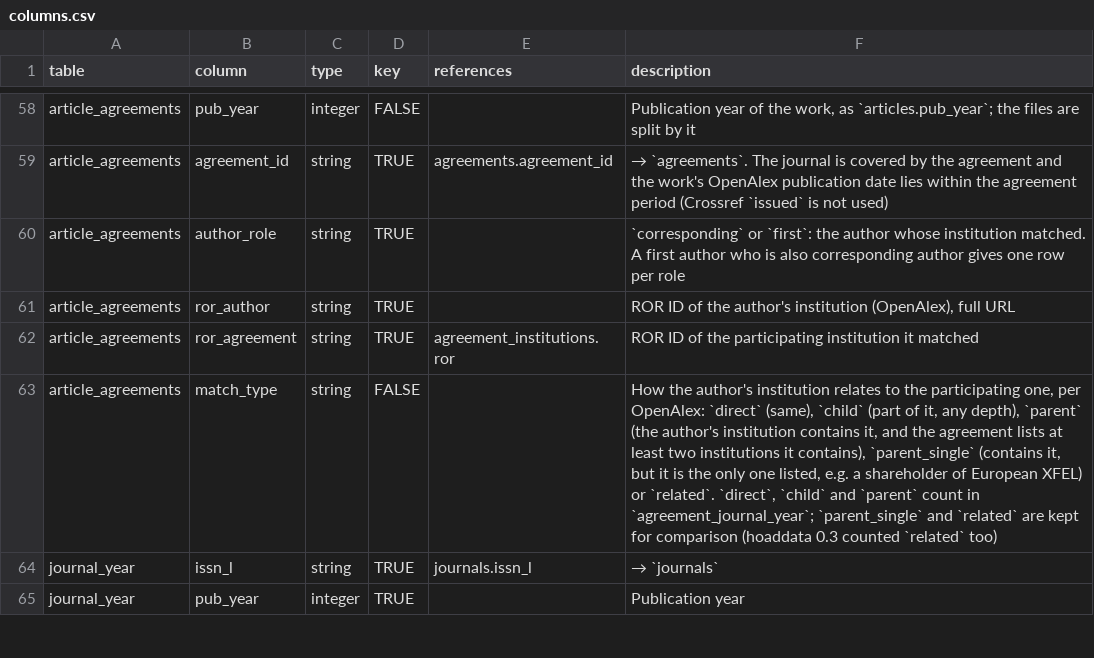
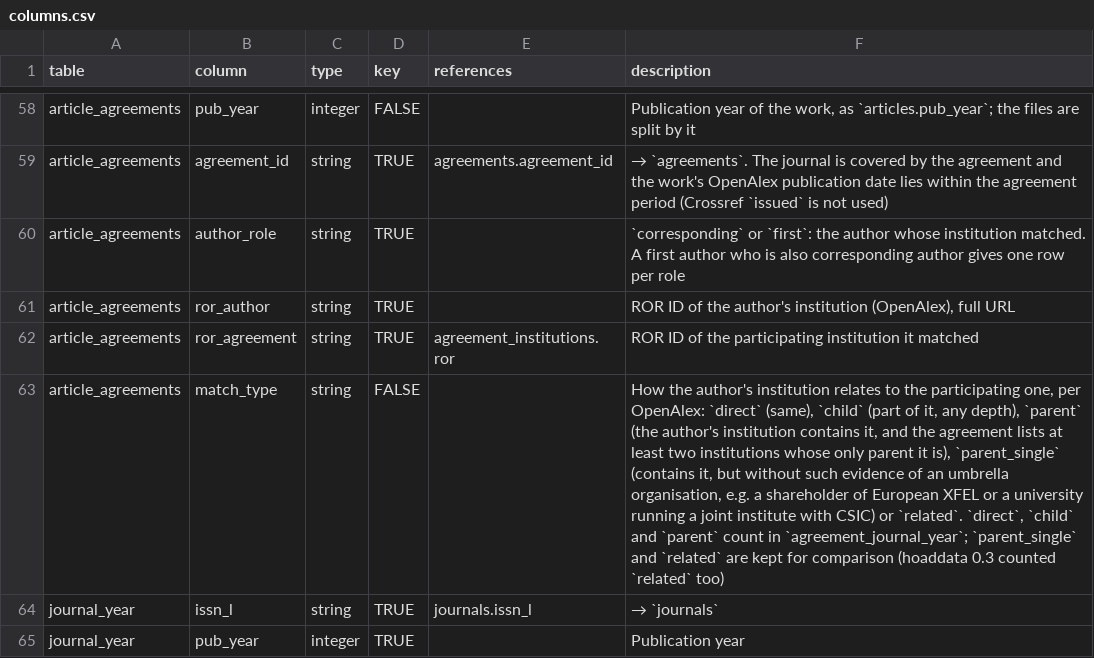
Before and after one commit to njahn82/jn_analytics, a CSV file: inst/schema/columns.csv, drawn as a sheet; only a part is shown, gaps mark what is left out; the diff names each change by its address in the sheet, - before the commit and + after, or states it on an @@ line.

```diff
--- a/inst/schema/columns.csv
+++ b/inst/schema/columns.csv
-F63 (description): …two institutions it contains), `parent_single` (contains it, but it is the only one listed, e.g. a shareholder of European XFEL) or `related`.…
+F63 (description): …two institutions whose only parent it is), `parent_single` (contains it, but without such evidence of an umbrella organisation, e.g. a shareholder of European XFEL or a university running a joint institute with CSIC) or `related`.…
```
Also changed, not shown: 5 other files.
